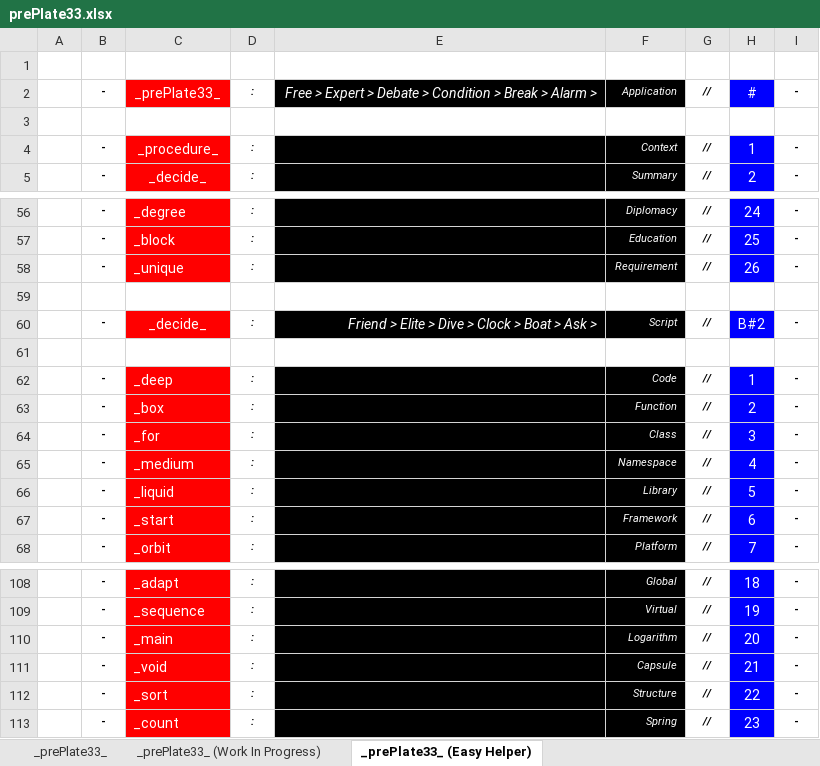
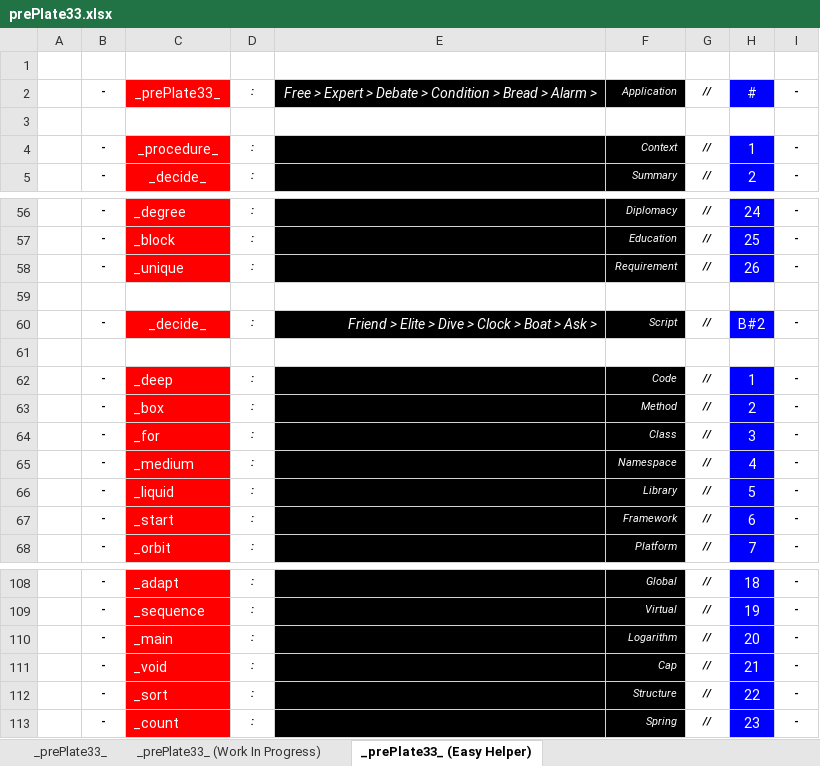
Before and after one commit to openroot/prePlate33, an Excel workbook: prePlate33/Offline Documents (Periodic)/prePlate33.xlsx, sheet _prePlate33_ (Easy Helper), drawn as a sheet; only a part is shown, gaps mark what is left out; values as stored, in another font and other column widths than the file's, no borders; charts and pictures not drawn; the diff names each change by its address in the sheet, - before the commit and + after, or states it on an @@ line.

```diff
--- a/prePlate33/Offline Documents (Periodic)/prePlate33.xlsx (sheet _prePlate33_ (Easy Helper))
+++ b/prePlate33/Offline Documents (Periodic)/prePlate33.xlsx (sheet _prePlate33_ (Easy Helper))
-E2: …Condition > Break > Alarm…
+E2: …Condition > Bread > Alarm…
-F63: Function
+F63: Method
-F111: Capsule
+F111: Cap
```
Also changed, not shown: 4 other files.
